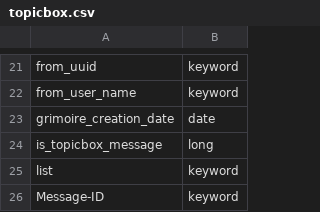
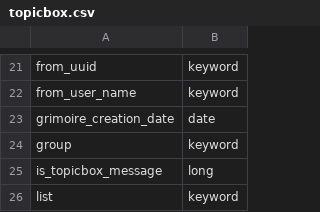
Before and after one commit to bitergia-analytics/bitergia-analytics-elk-backends, a CSV file: schema/topicbox.csv, drawn as a sheet; only a part is shown, gaps mark what is left out; the shorter side is filled out with more unchanged rows.

Commit message:
[Topicbox] Update enriched fields and add demography study
This commit adds the field `group` and fix a bug with the field `root`.
It also includes the demography study to the backend.

Signed-off-by: Jose Javier Merchante <jjmerchante@bitergia.com>

```diff
--- a/schema/topicbox.csv
+++ b/schema/topicbox.csv
@@ -23,2 +23,3 @@ from_user_name,keyword
 grimoire_creation_date,date
+group,keyword
 is_topicbox_message,long
```
Also changed, not shown: 4 other files.
